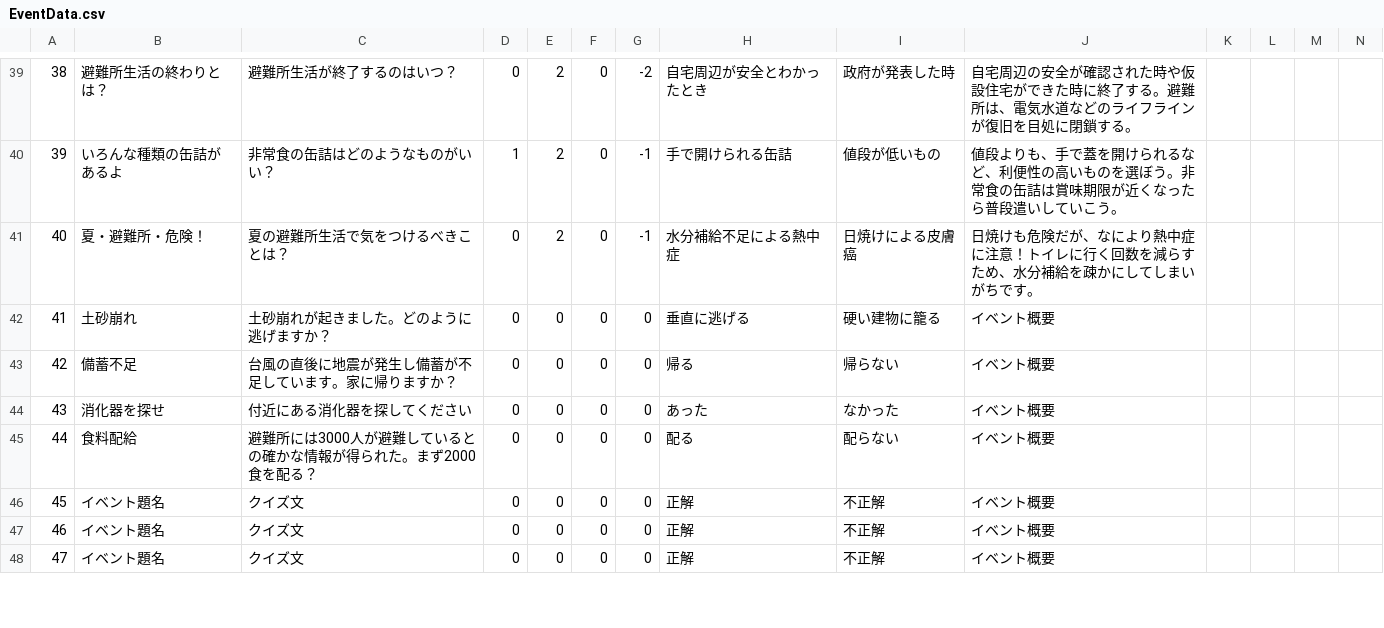
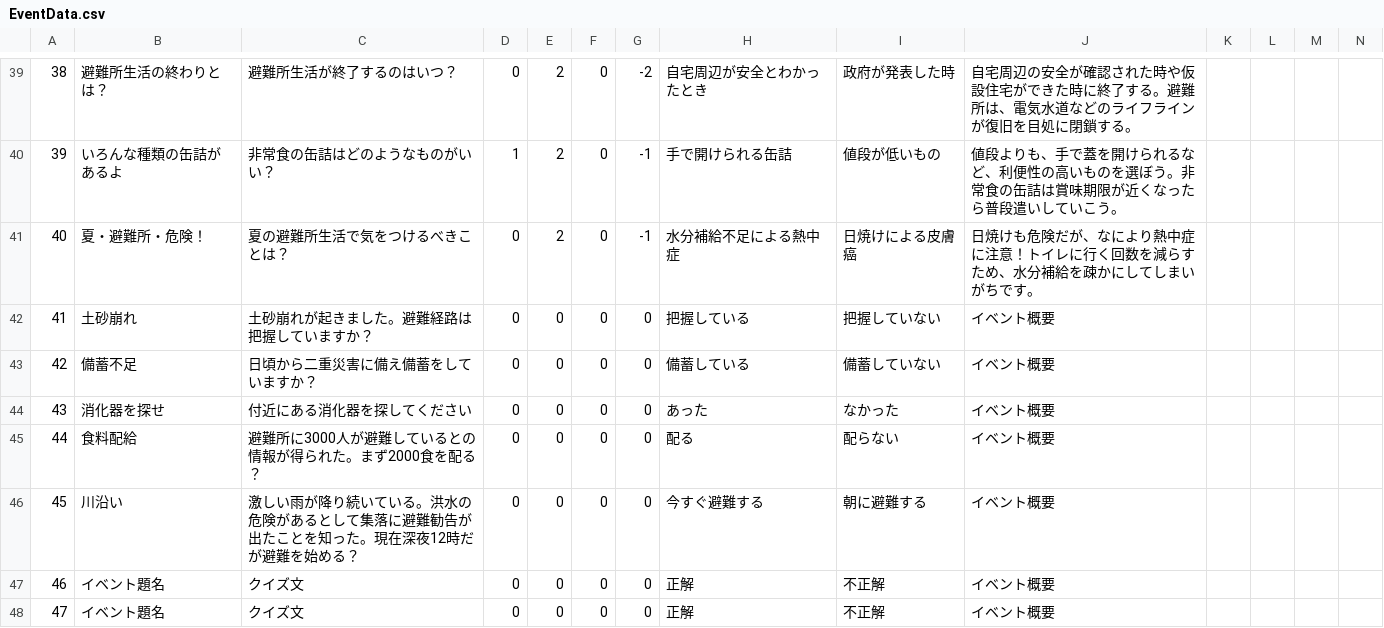
Before and after one commit to CSTmatsunolab/EvaApp, a CSV file: Assets/Resources/EventData.csv, drawn as a sheet; only a part is shown, gaps mark what is left out.

```diff
--- a/Assets/Resources/EventData.csv
+++ b/Assets/Resources/EventData.csv
@@ -41,7 +41,7 @@
 40,夏・避難所・危険！,夏の避難所生活で気をつけるべきことは？,0,2,0,-1,水分補給不足による熱中症,日焼けによる皮膚癌,日焼けも危険だが、なにより熱中症に注意！トイレに行く回数を減らすため、水分補給を疎かにしてしまいがちです。
-41,土砂崩れ,土砂崩れが起きました。どのように逃げますか？,0,0,0,0,垂直に逃げる,硬い建物に籠る,イベント概要
-42,備蓄不足,台風の直後に地震が発生し備蓄が不足しています。家に帰りますか？,0,0,0,0,帰る,帰らない,イベント概要
+41,土砂崩れ,土砂崩れが起きました。避難経路は把握していますか？,0,0,0,0,把握している,把握していない,イベント概要
+42,備蓄不足,日頃から二重災害に備え備蓄をしていますか？,0,0,0,0,備蓄している,備蓄していない,イベント概要
 43,消化器を探せ,付近にある消化器を探してください,0,0,0,0,あった,なかった,イベント概要
-44,食料配給,避難所には3000人が避難しているとの確かな情報が得られた。まず2000食を配る？,0,0,0,0,配る,配らない,イベント概要
-45,イベント題名,クイズ文,0,0,0,0,正解,不正解,イベント概要
+44,食料配給,避難所に3000人が避難しているとの情報が得られた。まず2000食を配る？,0,0,0,0,配る,配らない,イベント概要
+45,川沿い,激しい雨が降り続いている。洪水の危険があるとして集落に避難勧告が出たことを知った。現在深夜12時だが避難を始める？,0,0,0,0,今すぐ避難する,朝に避難する,イベント概要
 46,イベント題名,クイズ文,0,0,0,0,正解,不正解,イベント概要
```
Also changed, not shown: 8 other files.
